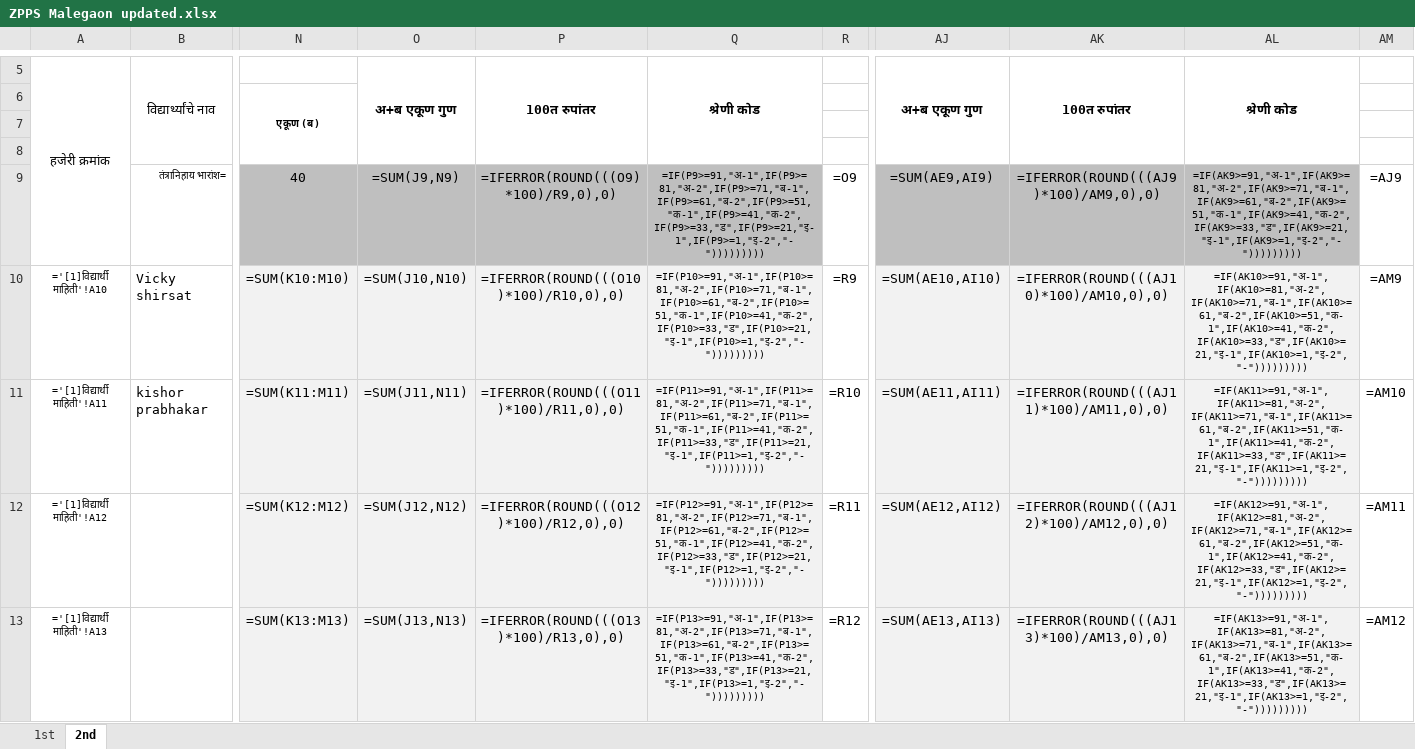
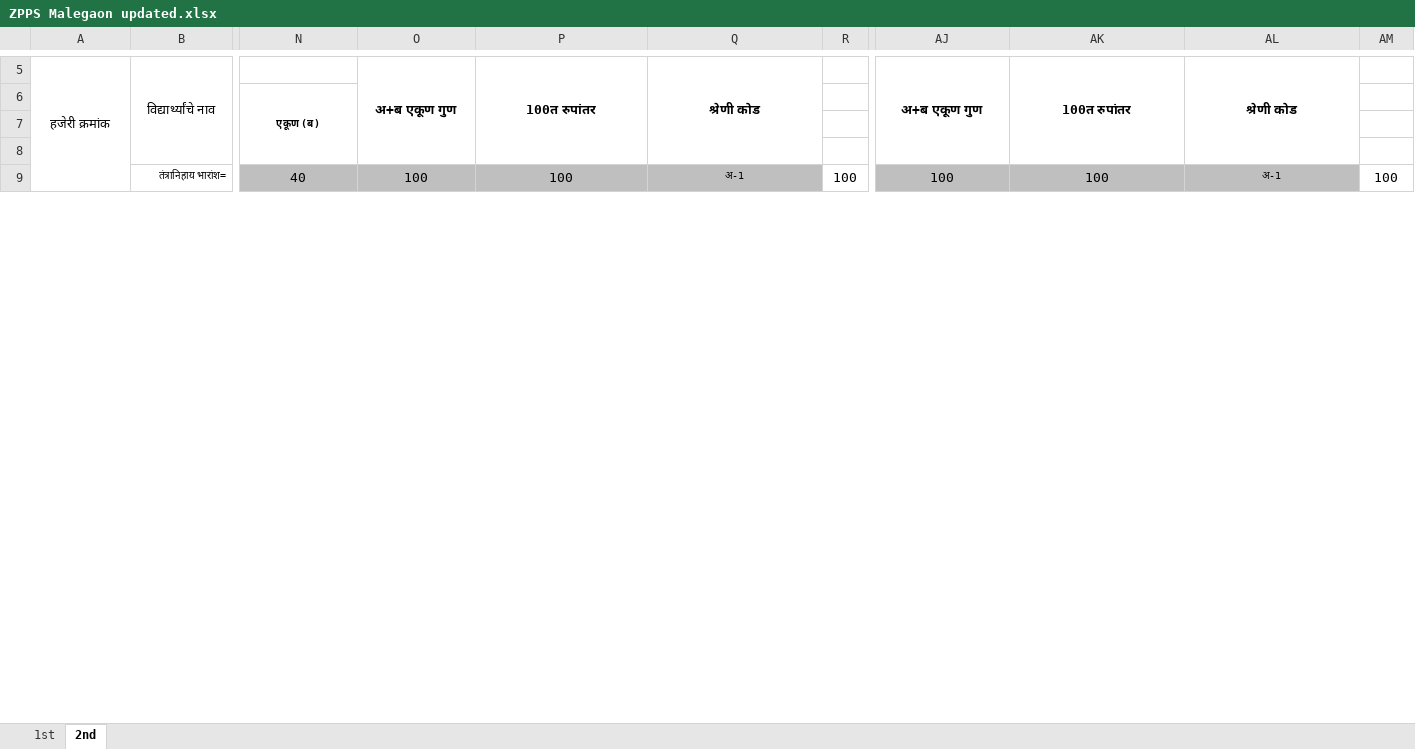
Before and after one commit to kishorshirsat2030/School-Web-App, an Excel workbook: ZPPS Malegaon updated.xlsx, sheet 2nd, drawn as a sheet; only a part is shown, gaps mark what is left out; values as stored, in another font and other column widths than the file's, no borders; formulas without a stored value are shown as written; removed rows and columns are numbered as before the commit, all else as after; rows hold the shown columns only; the diff covers the shown part only; the diff names each change by its address in the sheet, - before the commit and + after, or states it on an @@ line.

Commit message:
added download button

```diff
--- a/ZPPS Malegaon updated.xlsx (sheet 2nd)
+++ b/ZPPS Malegaon updated.xlsx (sheet 2nd)
-O9: =SUM(J9,N9)
+O9: 100
-P9: =IFERROR(ROUND(((O9)*100)/R9,0),0)
+P9: 100
-Q9: =IF(P9>=91,"अ-1",IF(P9>=81,"अ-2",IF(P9>=71,"ब-1",IF(P9>=61,"ब-2",IF(P9>=51,"क-1",IF(P9>=41,"क-2",IF(P9>=33,"ड",IF(P9>=21,"इ-1",IF(P9>=1,"इ-2","-")))))))))
+Q9: अ-1
-R9: =O9
+R9: 100
-AJ9: =SUM(AE9,AI9)
+AJ9: 100
-AK9: =IFERROR(ROUND(((AJ9)*100)/AM9,0),0)
+AK9: 100
-AL9: =IF(AK9>=91,"अ-1",IF(AK9>=81,"अ-2",IF(AK9>=71,"ब-1",IF(AK9>=61,"ब-2",IF(AK9>=51,"क-1",IF(AK9>=41,"क-2",IF(AK9>=33,"ड",IF(AK9>=21,"इ-1",IF(AK9>=1,"इ-2","-")))))))))
+AL9: अ-1
-AM9: =AJ9
+AM9: 100
-row 10: ='[1]विद्यार्थी माहिती'!A10 | Vicky shirsat | =SUM(K10:M10) | =SUM(J10,N10) | =IFERROR(ROUND(((O10)*100)/R10,0),0) | =IF(P10>=91,"अ-1",IF(P10>=81,"अ-2",IF(P10>=71,"ब-1",IF(P10>=61,"ब-2",IF(P10>=51,"क-1",IF(P10>=41,"क-2",IF(P10>=33,"ड",IF(P10>=21,"इ-1",IF(P10>=1,"इ-2","-"))))))))) | =R9 | =SUM(AE10,AI10) | =IFERROR(ROUND(((AJ10)*100)/AM10,0),0) | =IF(AK10>=91,"अ-1",IF(AK10>=81,"अ-2",IF(AK10>=71,"ब-1",IF(AK10>=61,"ब-2",IF(AK10>=51,"क-1",IF(AK10>=41,"क-2",IF(AK10>=33,"ड",IF(AK10>=21,"इ-1",IF(AK10>=1,"इ-2","-"))))))))) | =AM9
-row 11: ='[1]विद्यार्थी माहिती'!A11 | kishor prabhakar | =SUM(K11:M11) | =SUM(J11,N11) | =IFERROR(ROUND(((O11)*100)/R11,0),0) | =IF(P11>=91,"अ-1",IF(P11>=81,"अ-2",IF(P11>=71,"ब-1",IF(P11>=61,"ब-2",IF(P11>=51,"क-1",IF(P11>=41,"क-2",IF(P11>=33,"ड",IF(P11>=21,"इ-1",IF(P11>=1,"इ-2","-"))))))))) | =R10 | =SUM(AE11,AI11) | =IFERROR(ROUND(((AJ11)*100)/AM11,0),0) | =IF(AK11>=91,"अ-1",IF(AK11>=81,"अ-2",IF(AK11>=71,"ब-1",IF(AK11>=61,"ब-2",IF(AK11>=51,"क-1",IF(AK11>=41,"क-2",IF(AK11>=33,"ड",IF(AK11>=21,"इ-1",IF(AK11>=1,"इ-2","-"))))))))) | =AM10
-row 12: ='[1]विद्यार्थी माहिती'!A12 |  | =SUM(K12:M12) | =SUM(J12,N12) | =IFERROR(ROUND(((O12)*100)/R12,0),0) | =IF(P12>=91,"अ-1",IF(P12>=81,"अ-2",IF(P12>=71,"ब-1",IF(P12>=61,"ब-2",IF(P12>=51,"क-1",IF(P12>=41,"क-2",IF(P12>=33,"ड",IF(P12>=21,"इ-1",IF(P12>=1,"इ-2","-"))))))))) | =R11 | =SUM(AE12,AI12) | =IFERROR(ROUND(((AJ12)*100)/AM12,0),0) | =IF(AK12>=91,"अ-1",IF(AK12>=81,"अ-2",IF(AK12>=71,"ब-1",IF(AK12>=61,"ब-2",IF(AK12>=51,"क-1",IF(AK12>=41,"क-2",IF(AK12>=33,"ड",IF(AK12>=21,"इ-1",IF(AK12>=1,"इ-2","-"))))))))) | =AM11
-row 13: ='[1]विद्यार्थी माहिती'!A13 |  | =SUM(K13:M13) | =SUM(J13,N13) | =IFERROR(ROUND(((O13)*100)/R13,0),0) | =IF(P13>=91,"अ-1",IF(P13>=81,"अ-2",IF(P13>=71,"ब-1",IF(P13>=61,"ब-2",IF(P13>=51,"क-1",IF(P13>=41,"क-2",IF(P13>=33,"ड",IF(P13>=21,"इ-1",IF(P13>=1,"इ-2","-"))))))))) | =R12 | =SUM(AE13,AI13) | =IFERROR(ROUND(((AJ13)*100)/AM13,0),0) | =IF(AK13>=91,"अ-1",IF(AK13>=81,"अ-2",IF(AK13>=71,"ब-1",IF(AK13>=61,"ब-2",IF(AK13>=51,"क-1",IF(AK13>=41,"क-2",IF(AK13>=33,"ड",IF(AK13>=21,"इ-1",IF(AK13>=1,"इ-2","-"))))))))) | =AM12
```
Also changed, not shown: 20 added rows and 16 removed rows elsewhere in this sheet, sheet 1st.
